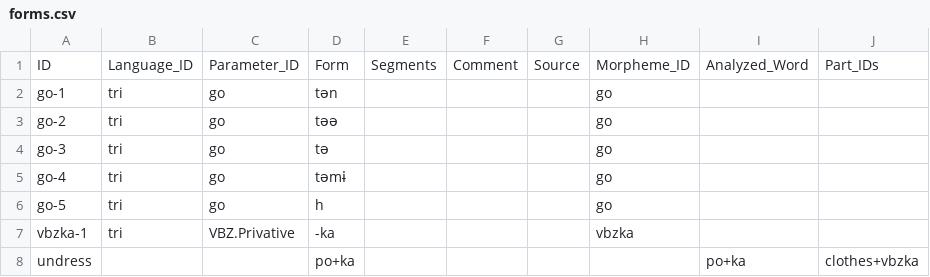
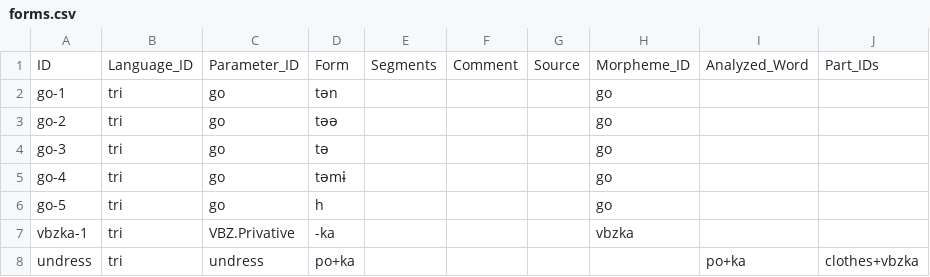
Before and after one commit to fmatter/cldf_desc, a CSV file: cldf/forms.csv, drawn as a sheet.

Commit message:
lg and meaning for complex forms

```diff
--- a/cldf/forms.csv
+++ b/cldf/forms.csv
@@ -7,2 +7,2 @@ go-5,tri,go,h,,,,go,,
 vbzka-1,tri,VBZ.Privative,-ka,,,,vbzka,,
-undress,,,po+ka,,,,,po+ka,clothes+vbzka
+undress,tri,undress,po+ka,,,,,po+ka,clothes+vbzka
```
Also changed, not shown: 2 other files.
